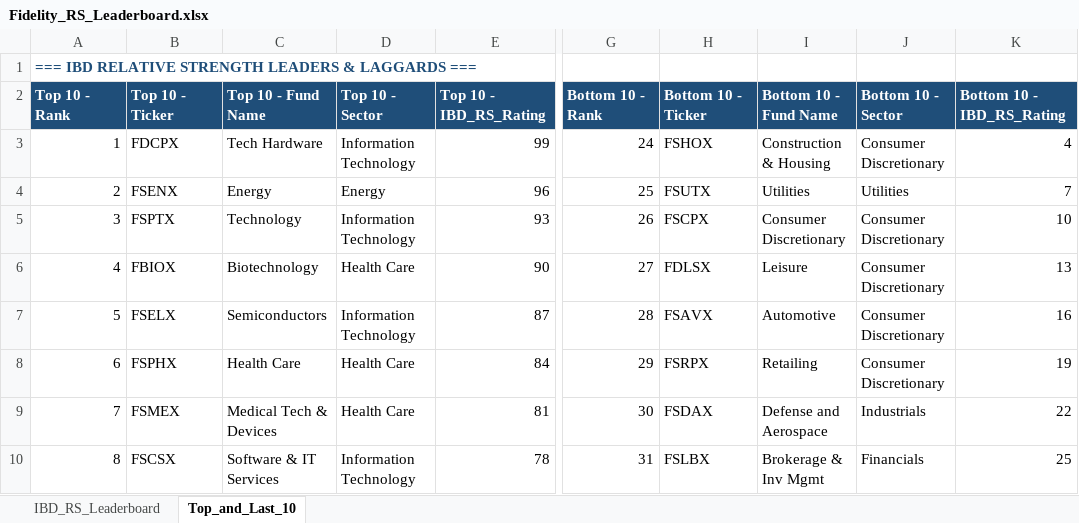
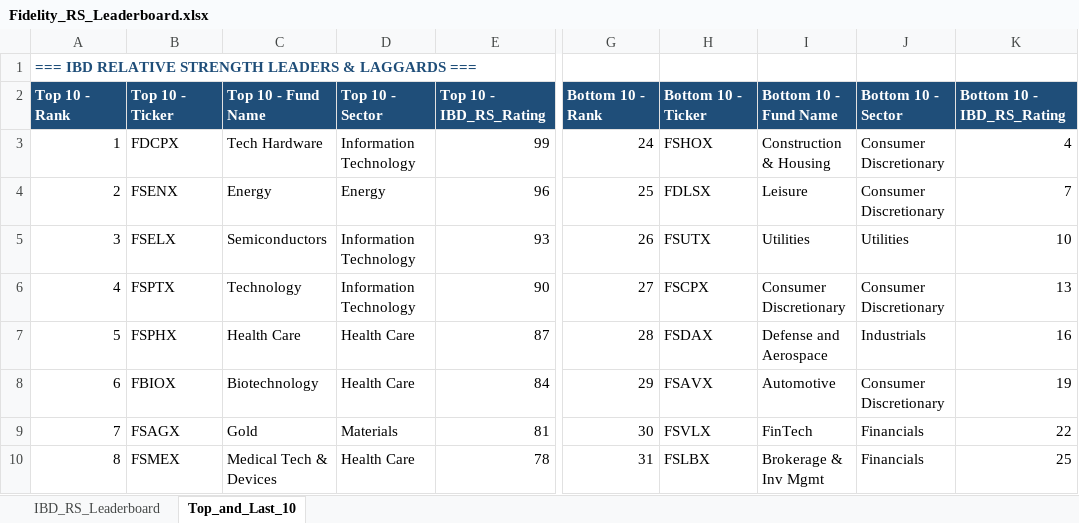
Before and after one commit to Jamesssurfer/Fidelity-Sector-Tracker, an Excel workbook: Fidelity_RS_Leaderboard.xlsx, sheet Top_and_Last_10, drawn as a sheet; only a part is shown, gaps mark what is left out; values as stored, in another font and other column widths than the file's, no borders; formulas without a stored value are shown as written; the diff covers the shown part only; the diff names each change by its address in the sheet, - before the commit and + after, or states it on an @@ line.

```diff
--- a/Fidelity_RS_Leaderboard.xlsx (sheet Top_and_Last_10)
+++ b/Fidelity_RS_Leaderboard.xlsx (sheet Top_and_Last_10)
-H4: FSUTX
+H4: FDLSX
-I4: Utilities
+I4: Leisure
-J4: Utilities
+J4: Consumer Discretionary
-B5: FSPTX
+B5: FSELX
-C5: Technology
+C5: Semiconductors
-H5: FSCPX
+H5: FSUTX
-I5: Consumer Discretionary
+I5: Utilities
-J5: Consumer Discretionary
+J5: Utilities
-B6: FBIOX
+B6: FSPTX
-C6: Biotechnology
+C6: Technology
-D6: Health Care
+D6: Information Technology
-H6: FDLSX
+H6: FSCPX
-I6: Leisure
+I6: Consumer Discretionary
-B7: FSELX
+B7: FSPHX
-C7: Semiconductors
+C7: Health Care
-D7: Information Technology
+D7: Health Care
-H7: FSAVX
+H7: FSDAX
-I7: Automotive
+I7: Defense and Aerospace
-J7: Consumer Discretionary
+J7: Industrials
-B8: FSPHX
+B8: FBIOX
-C8: Health Care
+C8: Biotechnology
-H8: FSRPX
+H8: FSAVX
-I8: Retailing
+I8: Automotive
-B9: FSMEX
+B9: FSAGX
-C9: Medical Tech & Devices
+C9: Gold
-D9: Health Care
+D9: Materials
-H9: FSDAX
+H9: FSVLX
-I9: Defense and Aerospace
+I9: FinTech
-J9: Industrials
+J9: Financials
-B10: FSCSX
+B10: FSMEX
-C10: Software & IT Services
+C10: Medical Tech & Devices
-D10: Information Technology
+D10: Health Care
```
Also changed, not shown: 2 added rows, 2 removed rows and 215 edited cells elsewhere in this sheet, sheet IBD_RS_Leaderboard.
